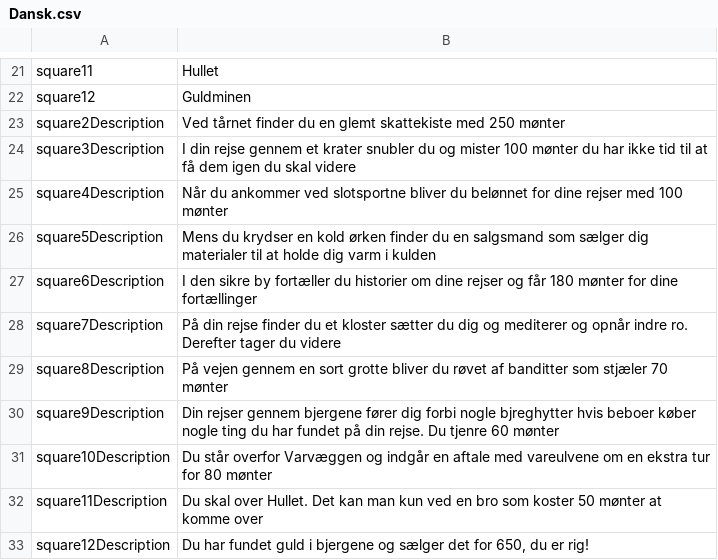
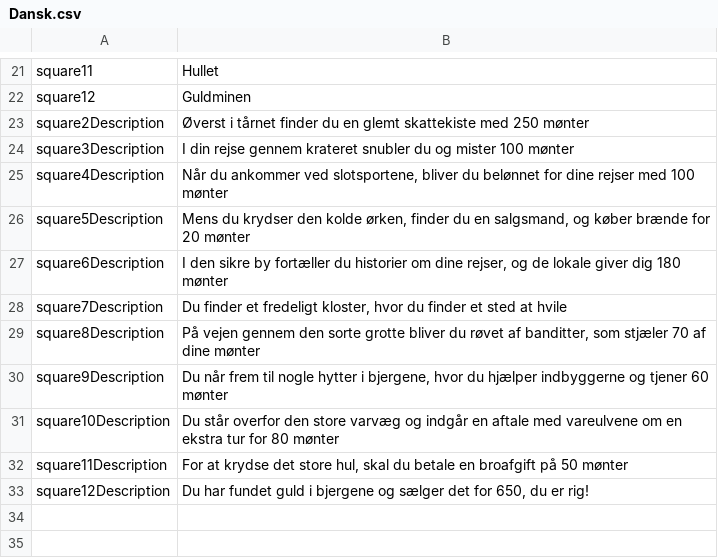
Before and after one commit to s235111/G20_del2, a CSV file: resources/Dansk.csv, drawn as a sheet; only a part is shown, gaps mark what is left out.

```diff
--- a/resources/Dansk.csv
+++ b/resources/Dansk.csv
@@ -22,12 +22,12 @@ square11,Hullet
 square12,Guldminen
-square2Description,Ved tårnet finder du en glemt skattekiste med 250 mønter
-square3Description,I din rejse gennem et krater snubler du og mister 100 mønter du har ikke tid til at få dem igen du skal videre
-square4Description,Når du ankommer ved slotsportne bliver du belønnet for dine rejser med 100 mønter
-square5Description,Mens du krydser en kold ørken finder du en salgsmand som sælger dig materialer til at holde dig varm i kulden
-square6Description,I den sikre by fortæller du historier om dine rejser og får 180 mønter for dine fortællinger
-square7Description,På din rejse finder du et kloster sætter du dig og mediterer og opnår indre ro. Derefter tager du videre
-square8Description,På vejen gennem en sort grotte bliver du røvet af banditter som stjæler 70 mønter
-square9Description,Din rejser gennem bjergene fører dig forbi nogle bjreghytter hvis beboer køber nogle ting du har fundet på din rejse. Du tjenre 60 mønter
-square10Description,Du står overfor Varvæggen og indgår en aftale med vareulvene om en ekstra tur for 80 mønter
-square11Description,Du skal over Hullet. Det kan man kun ved en bro som koster 50 mønter at komme over
+square2Description,Øverst i tårnet finder du en glemt skattekiste med 250 mønter
+square3Description,I din rejse gennem krateret snubler du og mister 100 mønter
+square4Description,"Når du ankommer ved slotsportene, bliver du belønnet for dine rejser med 100 mønter"
+square5Description,"Mens du krydser den kolde ørken, finder du en salgsmand, og køber brænde for 20 mønter"
+square6Description,"I den sikre by fortæller du historier om dine rejser, og de lokale giver dig 180 mønter"
+square7Description,"Du finder et fredeligt kloster, hvor du finder et sted at hvile"
+square8Description,"På vejen gennem den sorte grotte bliver du røvet af banditter, som stjæler 70 af dine mønter"
+square9Description,"Du når frem til nogle hytter i bjergene, hvor du hjælper indbyggerne og tjener 60 mønter"
+square10Description,Du står overfor den store varvæg og indgår en aftale med vareulvene om en ekstra tur for 80 mønter
+square11Description,"For at krydse det store hul, skal du betale en broafgift på 50 mønter"
 square12Description,"Du har fundet guld i bjergene og sælger det for 650, du er rig!"
```
Also changed, not shown: resources/English.csv.
